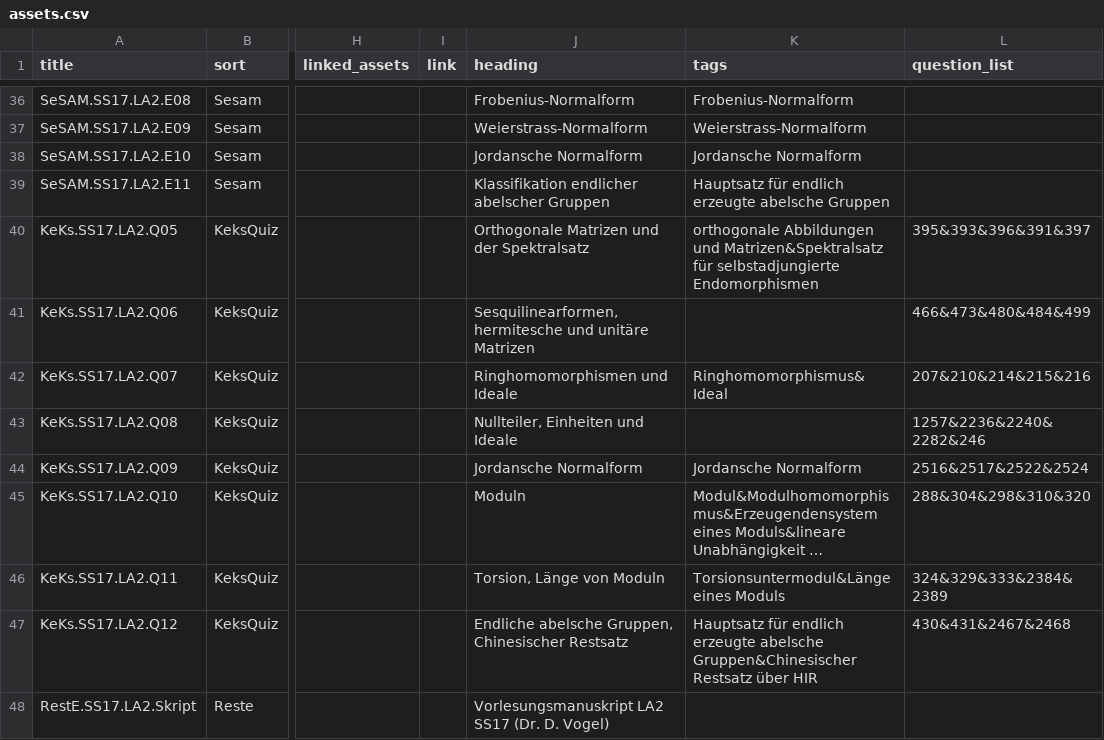
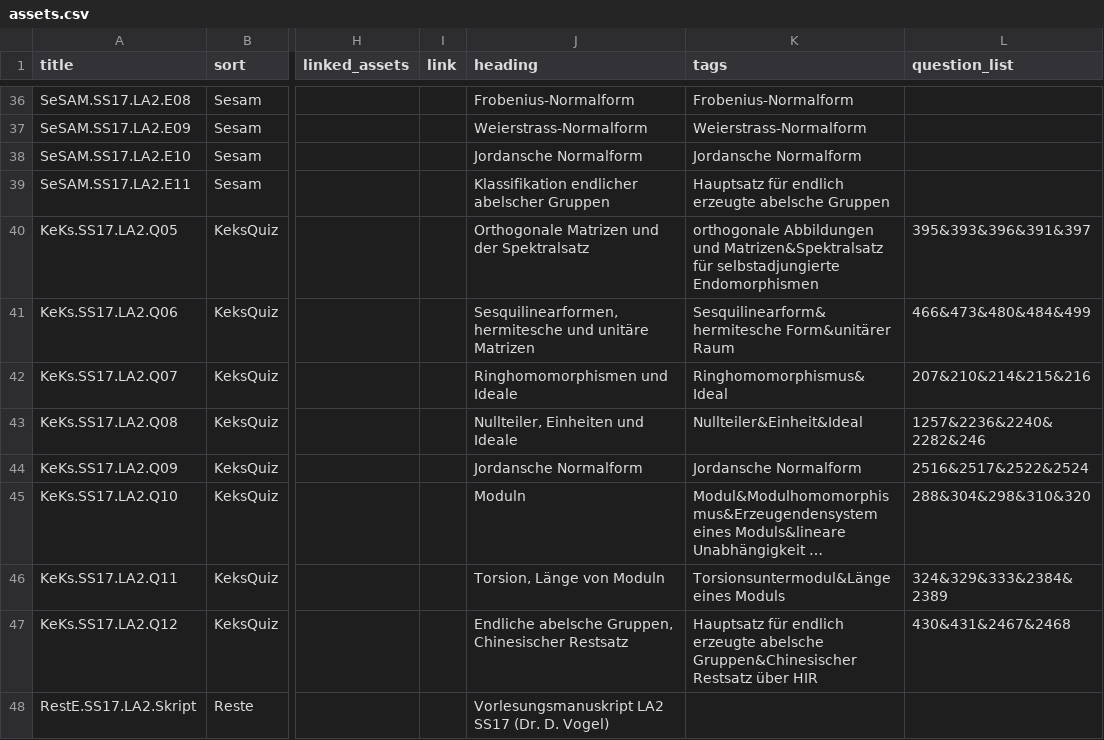
Before and after one commit to MaMpf-HD/mampf, a CSV file: db/csv/assets.csv, drawn as a sheet; only a part is shown, gaps mark what is left out; long unchanged cells end in …; the diff names each change by its address in the sheet, - before the commit and + after, or states it on an @@ line.

```diff
--- a/db/csv/assets.csv
+++ b/db/csv/assets.csv
-K41 (tags): (empty)
+K41 (tags): Sesquilinearform&hermitesche Form&unitärer Raum
-K43 (tags): (empty)
+K43 (tags): Nullteiler&Einheit&Ideal
```
Also changed, not shown: db/csv/media.csv, db/csv/tags.csv, 16 other files.
